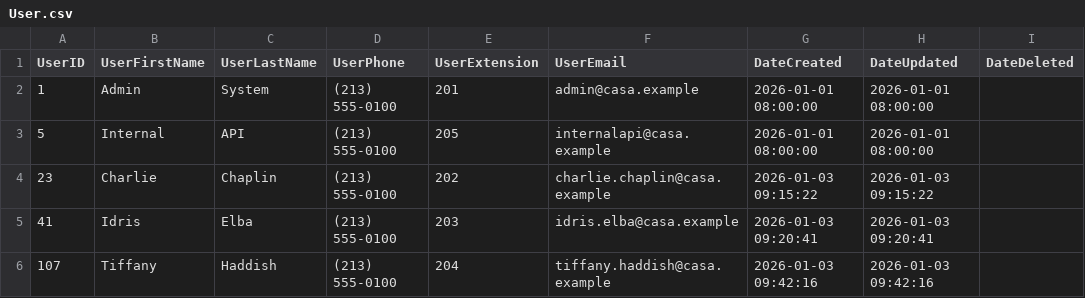
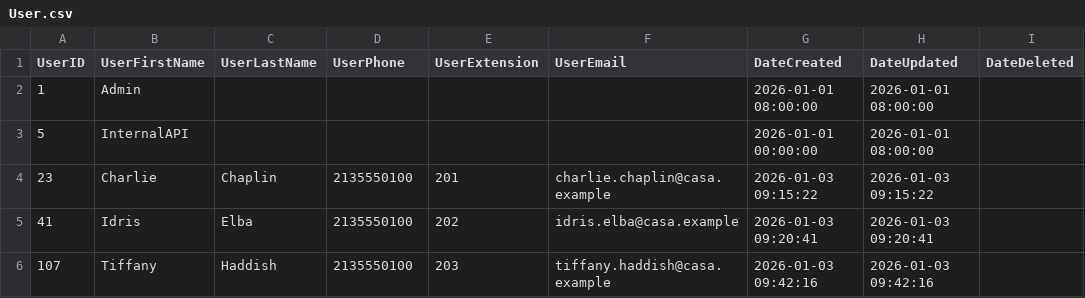
Before and after one commit to oliverandcode/synthetic-hmis-exports, a CSV file: mock_datasets/HUD-2026/minimal/User.csv, drawn as a sheet; only a part is shown; the diff names each change by its address in the sheet, - before the commit and + after, or states it on an @@ line.

Commit message:
fixed formatting of Export, Organization, User CSVs

```diff
--- a/mock_datasets/HUD-2026/minimal/User.csv
+++ b/mock_datasets/HUD-2026/minimal/User.csv
-C2 (UserLastName): System
+C2 (UserLastName): (empty)
-D2:D3 (UserPhone): (213) 555-0100
+D2:D3 (UserPhone): (empty)
-E2 (UserExtension): 201
+E2 (UserExtension): (empty)
-F2 (UserEmail): admin@casa.example
+F2 (UserEmail): (empty)
-B3 (UserFirstName): Internal
+B3 (UserFirstName): InternalAPI
-C3 (UserLastName): API
+C3 (UserLastName): (empty)
-E3 (UserExtension): 205
+E3 (UserExtension): (empty)
-F3 (UserEmail): internalapi@casa.example
+F3 (UserEmail): (empty)
-G3 (DateCreated): 2026-01-01 08:00:00
+G3 (DateCreated): 2026-01-01 00:00:00
-D4:D6 (UserPhone): (213) 555-0100
+D4:D6 (UserPhone): 2135550100
-E4 (UserExtension): 202
+E4 (UserExtension): 201
-E5 (UserExtension): 203
+E5 (UserExtension): 202
-E6 (UserExtension): 204
+E6 (UserExtension): 203
```
Also changed, not shown: mock_datasets/HUD-2026/minimal/Export.csv, mock_datasets/HUD-2026/minimal/Organization.csv.
